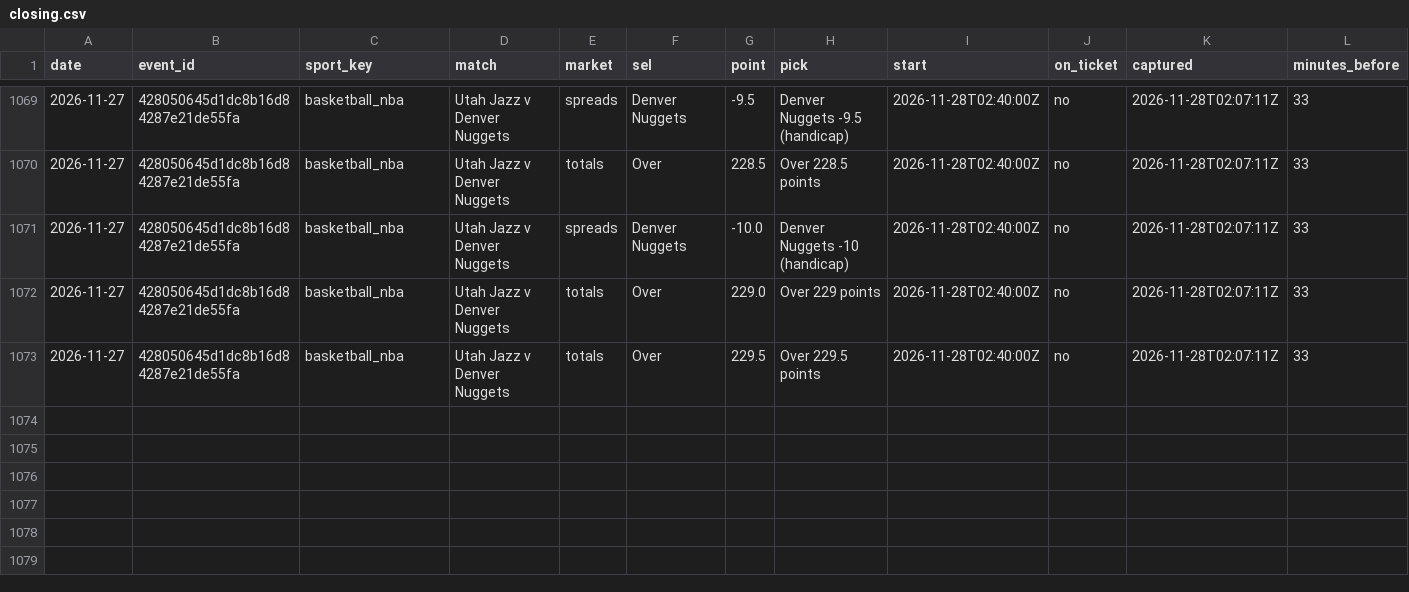
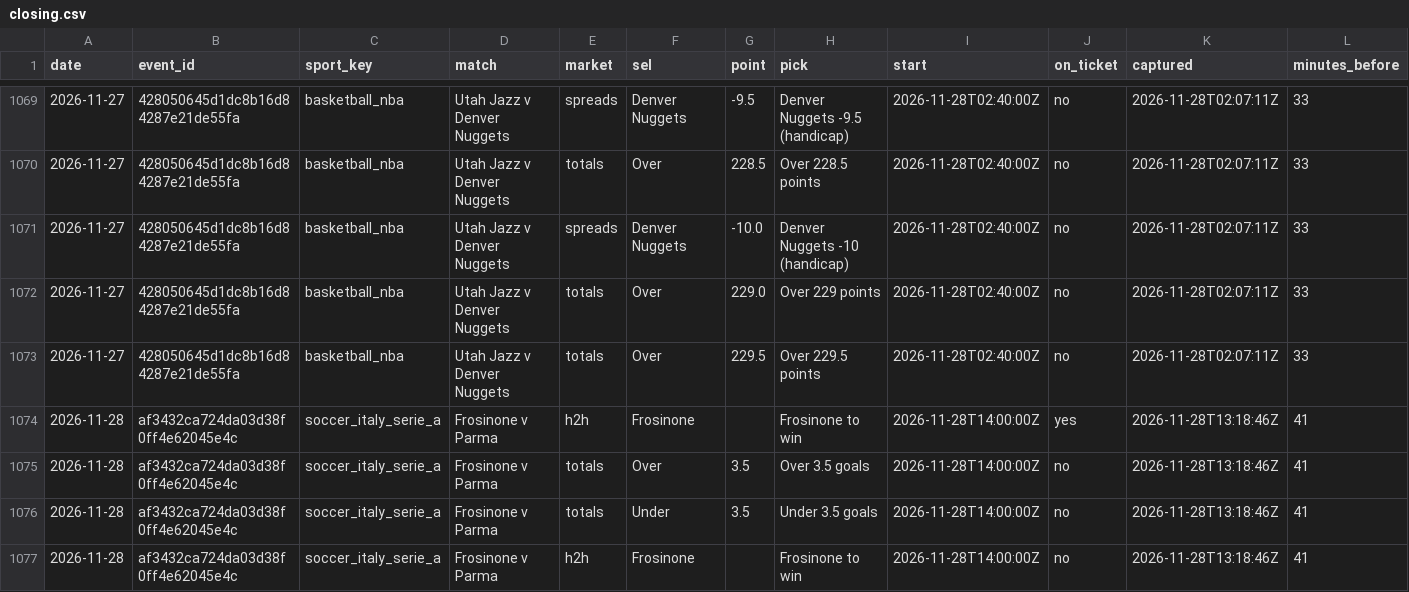
Before and after one commit to tralesmile/kockajse, a CSV file: data/closing.csv, drawn as a sheet; only a part is shown, gaps mark what is left out; rows hold the shown columns only; the diff names each change by its address in the sheet, - before the commit and + after, or states it on an @@ line.

Commit message:
Update closing prices

```diff
--- a/data/closing.csv
+++ b/data/closing.csv
+row 1074: 2026-11-28 | af3432ca724da03d38f0ff4e62045e4c | soccer_italy_serie_a | Frosinone v Parma | h2h | Frosinone |  | Frosinone to win | 2026-11-28T14:00:00Z | yes | 2026-11-28T13:18:46Z | 41
+row 1075: 2026-11-28 | af3432ca724da03d38f0ff4e62045e4c | soccer_italy_serie_a | Frosinone v Parma | totals | Over | 3.5 | Over 3.5 goals | 2026-11-28T14:00:00Z | no | 2026-11-28T13:18:46Z | 41
+row 1076: 2026-11-28 | af3432ca724da03d38f0ff4e62045e4c | soccer_italy_serie_a | Frosinone v Parma | totals | Under | 3.5 | Under 3.5 goals | 2026-11-28T14:00:00Z | no | 2026-11-28T13:18:46Z | 41
+row 1077: 2026-11-28 | af3432ca724da03d38f0ff4e62045e4c | soccer_italy_serie_a | Frosinone v Parma | h2h | Frosinone |  | Frosinone to win | 2026-11-28T14:00:00Z | no | 2026-11-28T13:18:46Z | 41
```
Also changed, not shown: 2 other files.
